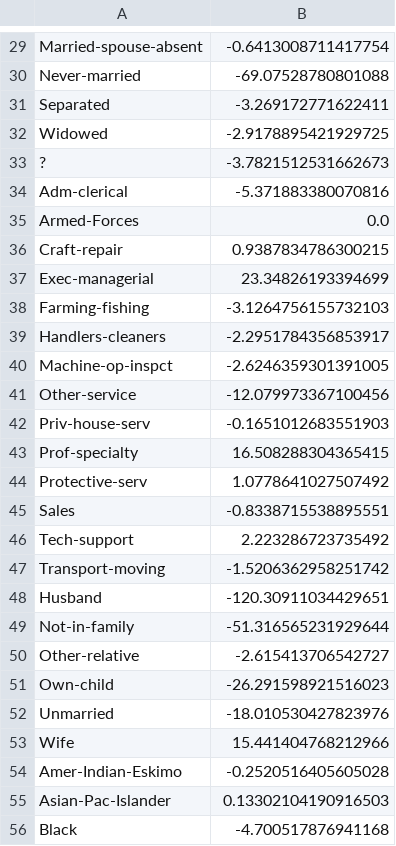
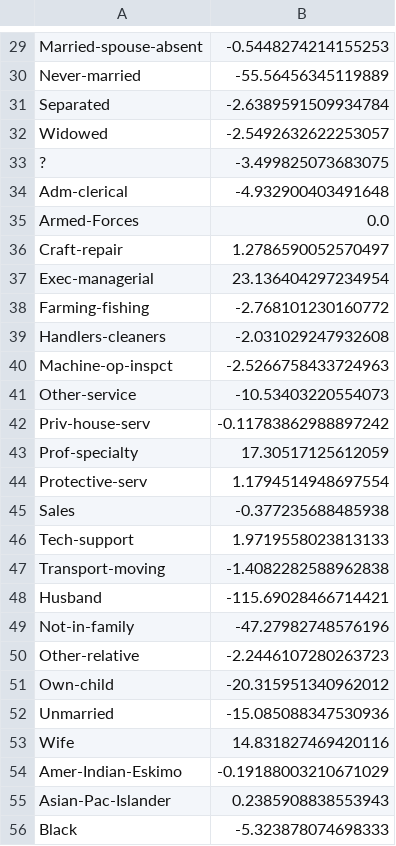
Before and after one commit to drcastillo/hicss2020, a CSV file: obj/census/shap/ann_shap.csv, drawn as a sheet; only a part is shown, gaps mark what is left out; the diff covers the shown part only; the diff names each change by its address in the sheet, - before the commit and + after, or states it on an @@ line.

```diff
--- a/obj/census/shap/ann_shap.csv
+++ b/obj/census/shap/ann_shap.csv
-B29: -0.6413008711417754
+B29: -0.5448274214155253
-B30: -69.07528780801088
+B30: -55.56456345119889
-B31: -3.269172771622411
+B31: -2.6389591509934784
-B32: -2.9178895421929725
+B32: -2.5492632622253057
-B33: -3.7821512531662673
+B33: -3.499825073683075
-B34: -5.371883380070816
+B34: -4.932900403491648
-B36: 0.9387834786300215
+B36: 1.2786590052570497
-B37: 23.34826193394699
+B37: 23.136404297234954
-B38: -3.1264756155732103
+B38: -2.768101230160772
-B39: -2.2951784356853917
+B39: -2.031029247932608
-B40: -2.6246359301391005
+B40: -2.5266758433724963
-B41: -12.079973367100456
+B41: -10.53403220554073
-B42: -0.1651012683551903
+B42: -0.11783862988897242
-B43: 16.508288304365415
+B43: 17.30517125612059
-B44: 1.0778641027507492
+B44: 1.1794514948697554
-B45: -0.8338715538895551
+B45: -0.377235688485938
-B46: 2.223286723735492
+B46: 1.9719558023813133
-B47: -1.5206362958251742
+B47: -1.4082282588962838
-B48: -120.30911034429651
+B48: -115.69028466714421
-B49: -51.316565231929644
+B49: -47.27982748576196
-B50: -2.615413706542727
+B50: -2.2446107280263723
-B51: -26.291598921516023
+B51: -20.315951340962012
-B52: -18.010530427823976
+B52: -15.085088347530936
-B53: 15.441404768212966
+B53: 14.831827469420116
-B54: -0.2520516405605028
+B54: -0.19188003210671029
-B55: 0.13302104190916503
+B55: 0.2385908838553943
-B56: -4.700517876941168
+B56: -5.323878074698333
```
Also changed, not shown: 76 edited cells elsewhere in this file, obj/census/shap/ann_shap_abs.csv, 1 other file.
